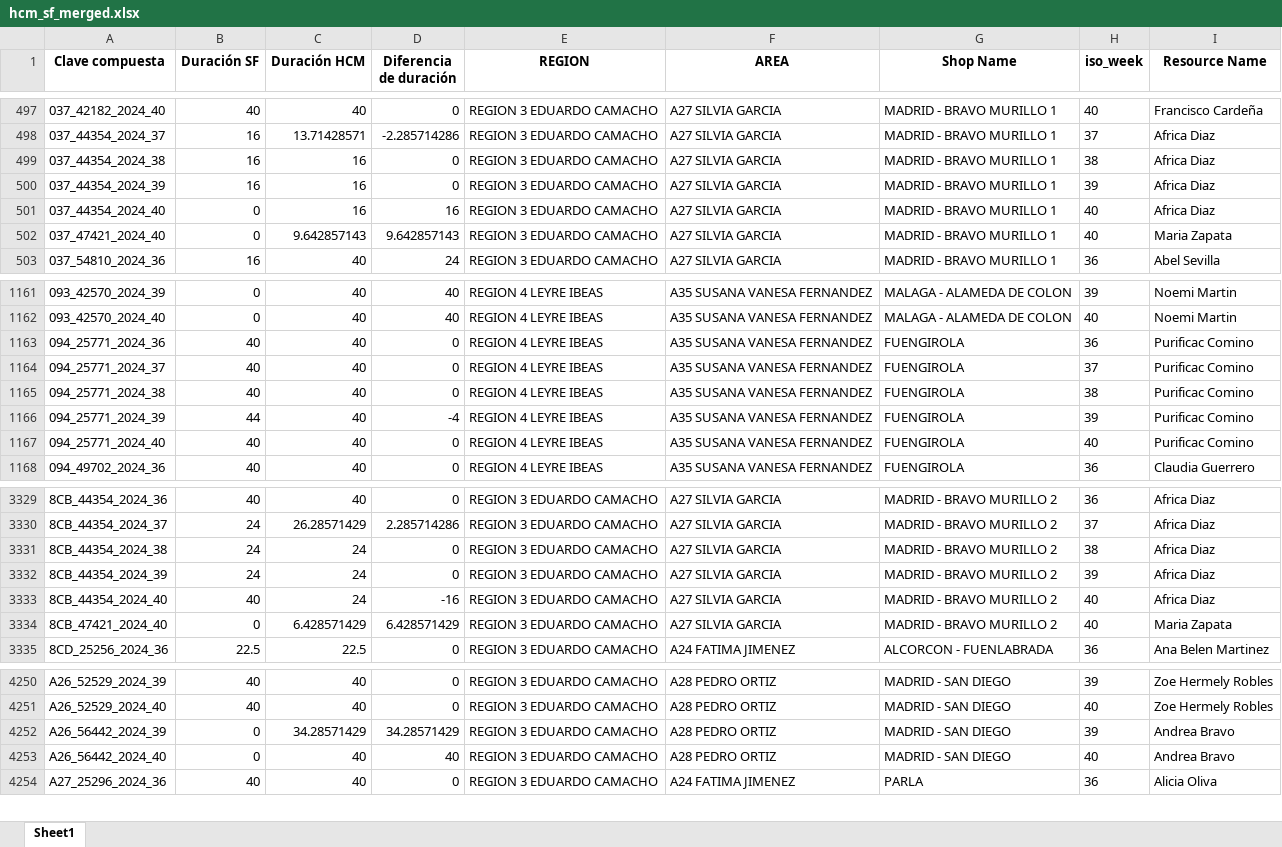
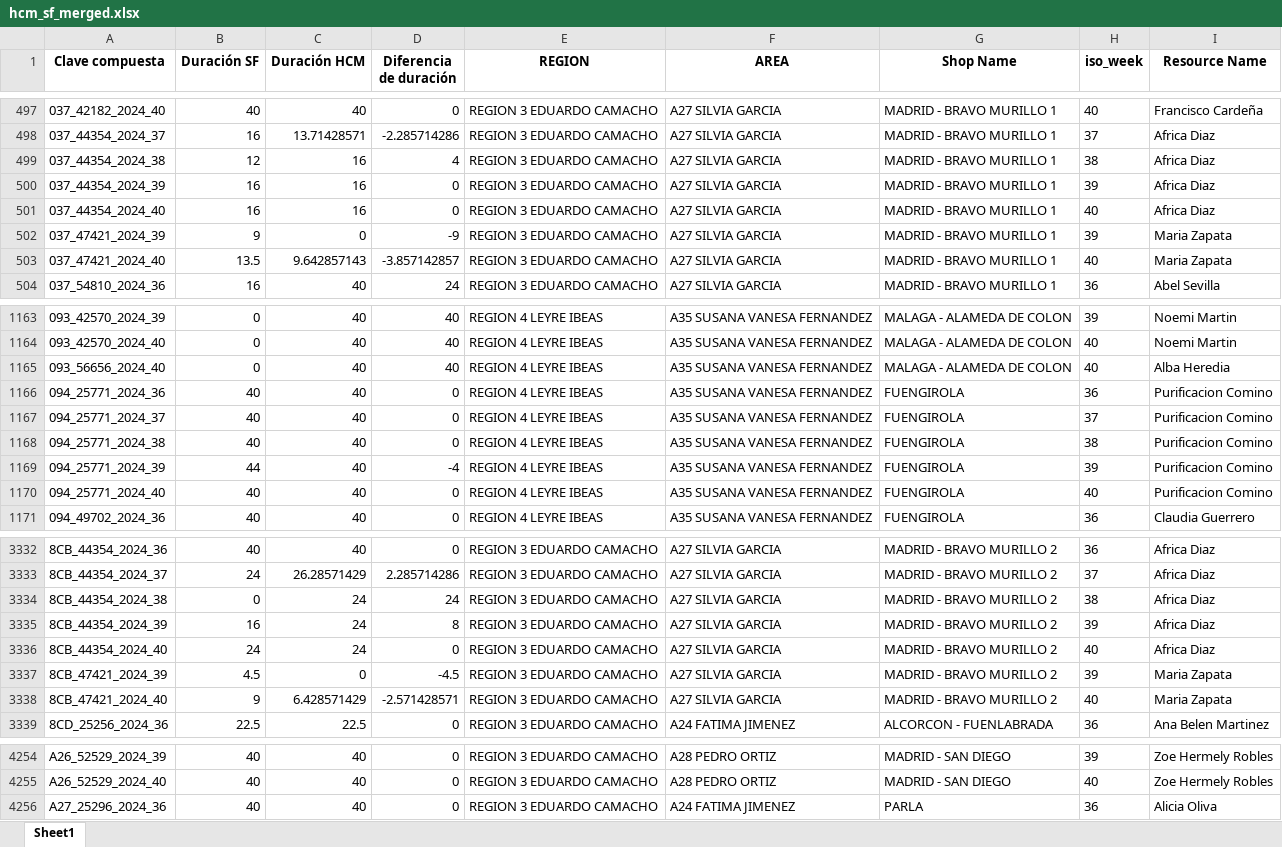
Before and after one commit to alisaleks/Agenda_App, an Excel workbook: hcm_sf_merged.xlsx, sheet Sheet1, drawn as a sheet; only a part is shown, gaps mark what is left out; values as stored, in another font and other column widths than the file's, no borders; removed rows and columns are numbered as before the commit, all else as after; the diff covers the shown part only; the diff names each change by its address in the sheet, - before the commit and + after, or states it on an @@ line.

```diff
--- a/hcm_sf_merged.xlsx (sheet Sheet1)
+++ b/hcm_sf_merged.xlsx (sheet Sheet1)
-B499 (Duración SF): 16
+B499 (Duración SF): 12
-D499 (Diferencia de duración): 0
+D499 (Diferencia de duración): 4
-B501 (Duración SF): 0
+B501 (Duración SF): 16
-D501 (Diferencia de duración): 16
+D501 (Diferencia de duración): 0
+row 502: 037_47421_2024_39 | 9 | 0 | -9 | REGION 3 EDUARDO CAMACHO | A27 SILVIA GARCIA | MADRID - BRAVO MURILLO 1 | 39 | Maria Zapata
-B503 (Duración SF): 0
+B503 (Duración SF): 13.5
-D503 (Diferencia de duración): 9.642857143
+D503 (Diferencia de duración): -3.857142857
+row 1165: 093_56656_2024_40 | 0 | 40 | 40 | REGION 4 LEYRE IBEAS | A35 SUSANA VANESA FERNANDEZ | MALAGA - ALAMEDA DE COLON | 40 | Alba Heredia
-I1166:I1170 (Resource Name): Purificac Comino
+I1166:I1170 (Resource Name): Purificacion Comino
-B3334 (Duración SF): 24
+B3334 (Duración SF): 0
-D3334 (Diferencia de duración): 0
+D3334 (Diferencia de duración): 24
-B3335 (Duración SF): 24
+B3335 (Duración SF): 16
-D3335 (Diferencia de duración): 0
+D3335 (Diferencia de duración): 8
-B3336 (Duración SF): 40
+B3336 (Duración SF): 24
-D3336 (Diferencia de duración): -16
+D3336 (Diferencia de duración): 0
+row 3337: 8CB_47421_2024_39 | 4.5 | 0 | -4.5 | REGION 3 EDUARDO CAMACHO | A27 SILVIA GARCIA | MADRID - BRAVO MURILLO 2 | 39 | Maria Zapata
-B3338 (Duración SF): 0
+B3338 (Duración SF): 9
-D3338 (Diferencia de duración): 6.428571429
+D3338 (Diferencia de duración): -2.571428571
-row 4252: A26_56442_2024_39 | 0 | 34.28571429 | 34.28571429 | REGION 3 EDUARDO CAMACHO | A28 PEDRO ORTIZ | MADRID - SAN DIEGO | 39 | Andrea Bravo
-row 4253: A26_56442_2024_40 | 0 | 40 | 40 | REGION 3 EDUARDO CAMACHO | A28 PEDRO ORTIZ | MADRID - SAN DIEGO | 40 | Andrea Bravo
```
Also changed, not shown: 6 added rows, 15 removed rows and 73 edited cells elsewhere in this sheet, 6 other files.
